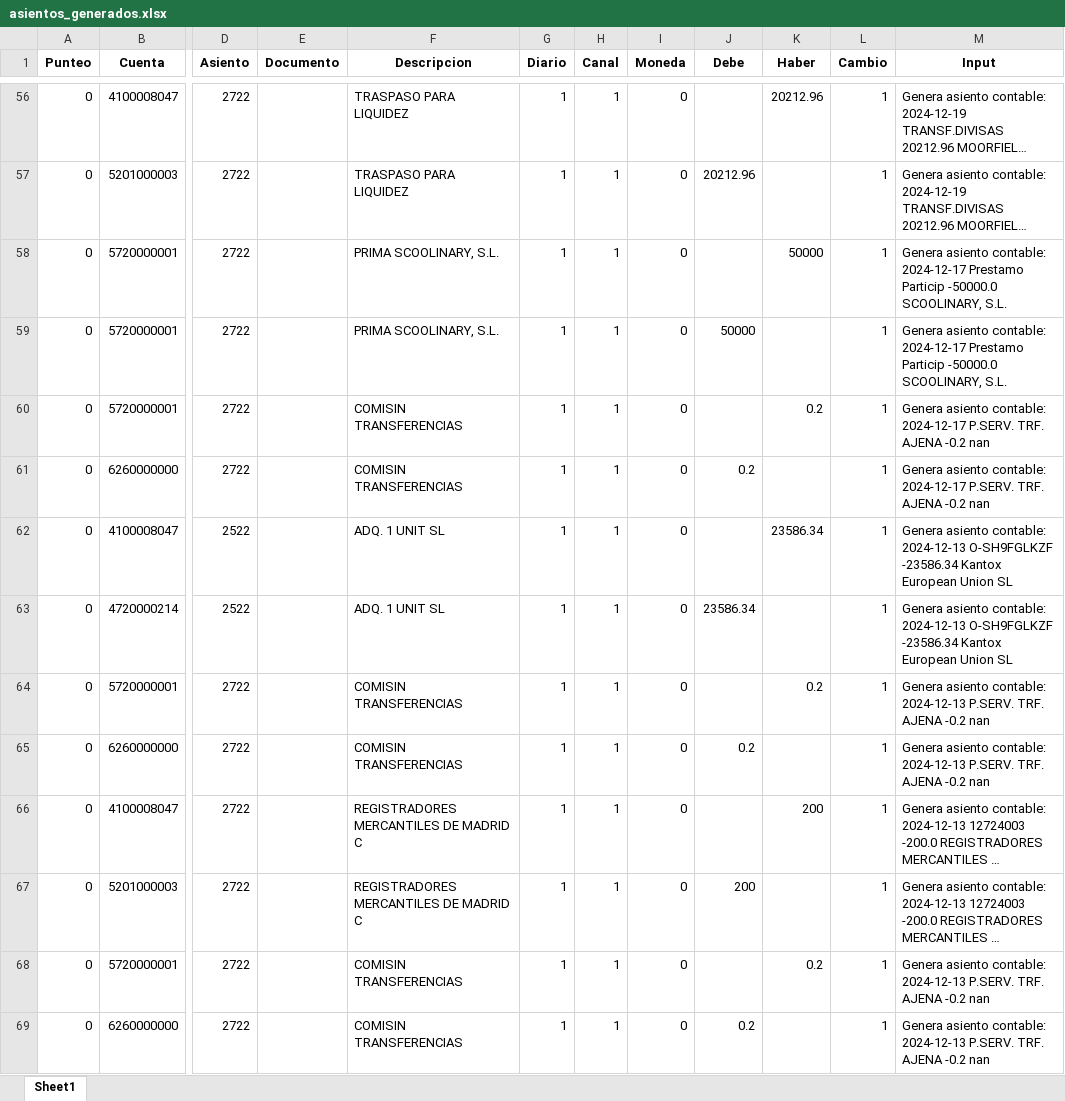
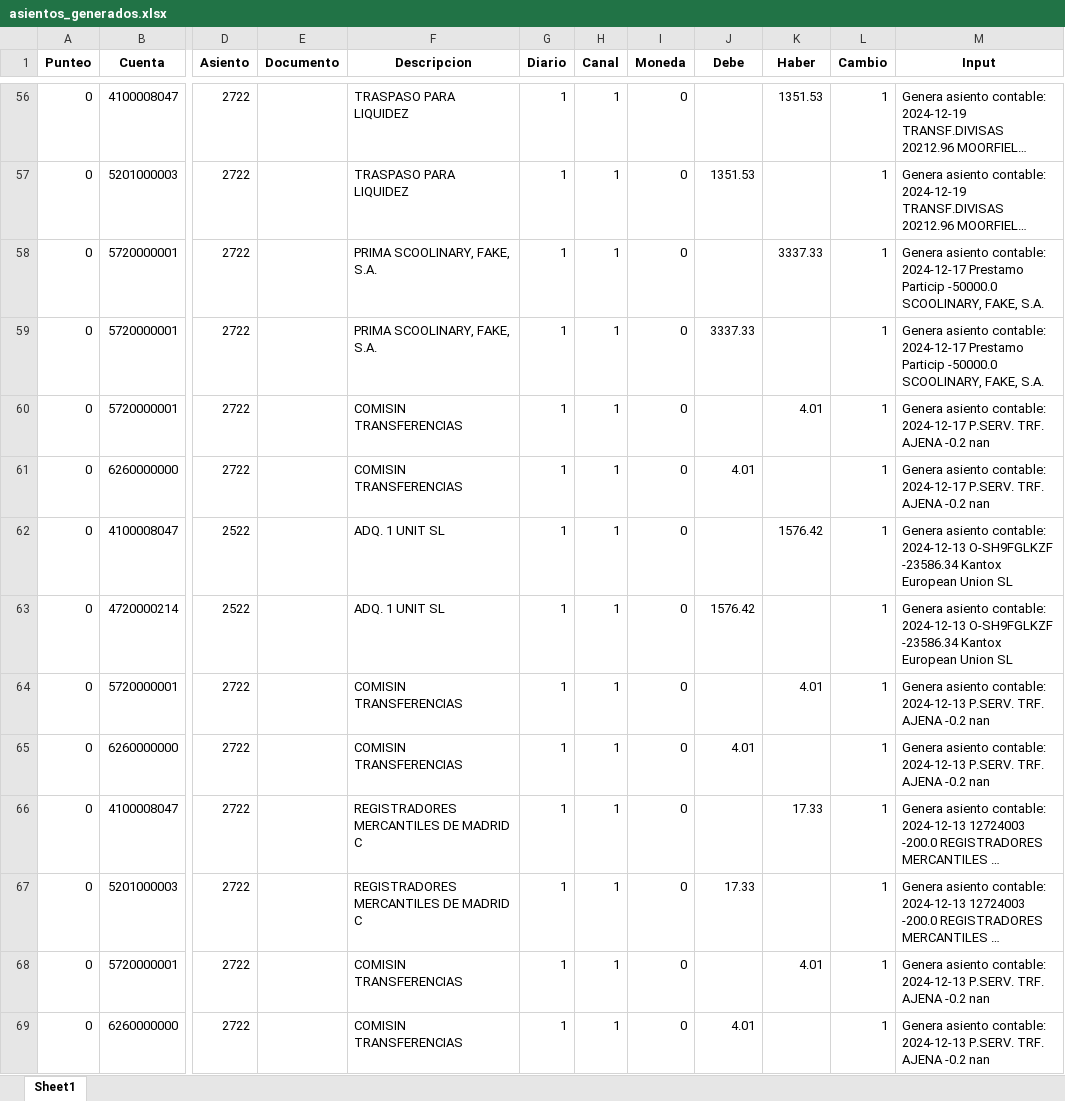
Before and after one commit to Juan-creator-tech/ML_CONTABILIDAD_AUTOMATICA, an Excel workbook: src/result/asientos_generados.xlsx, sheet Sheet1, drawn as a sheet; only a part is shown, gaps mark what is left out; long unchanged cells end in …; values as stored, in another font and other column widths than the file's, no borders; the diff covers the shown part only; the diff names each change by its address in the sheet, - before the commit and + after, or states it on an @@ line.

```diff
--- a/src/result/asientos_generados.xlsx (sheet Sheet1)
+++ b/src/result/asientos_generados.xlsx (sheet Sheet1)
-K56 (Haber): 20212.96
+K56 (Haber): 1351.53
-J57 (Debe): 20212.96
+J57 (Debe): 1351.53
-F58:F59 (Descripcion): PRIMA SCOOLINARY, S.L.
+F58:F59 (Descripcion): PRIMA SCOOLINARY, FAKE, S.A.
-K58 (Haber): 50000
+K58 (Haber): 3337.33
-M58:M59 (Input): …-50000.0 SCOOLINARY, S.L.
+M58:M59 (Input): …-50000.0 SCOOLINARY, FAKE, S.A.
-J59 (Debe): 50000
+J59 (Debe): 3337.33
-K60 (Haber): 0.2
+K60 (Haber): 4.01
-J61 (Debe): 0.2
+J61 (Debe): 4.01
-K62 (Haber): 23586.34
+K62 (Haber): 1576.42
-J63 (Debe): 23586.34
+J63 (Debe): 1576.42
-K64 (Haber): 0.2
+K64 (Haber): 4.01
-J65 (Debe): 0.2
+J65 (Debe): 4.01
-K66 (Haber): 200
+K66 (Haber): 17.33
-J67 (Debe): 200
+J67 (Debe): 17.33
-K68 (Haber): 0.2
+K68 (Haber): 4.01
-J69 (Debe): 0.2
+J69 (Debe): 4.01
```
Also changed, not shown: 400 edited cells elsewhere in this sheet, src/data_sample/bancos/Movimientos_bancarios_preprocesado.xlsx, src/data_sample/bancos/train_data.xlsx, 7 other files.
